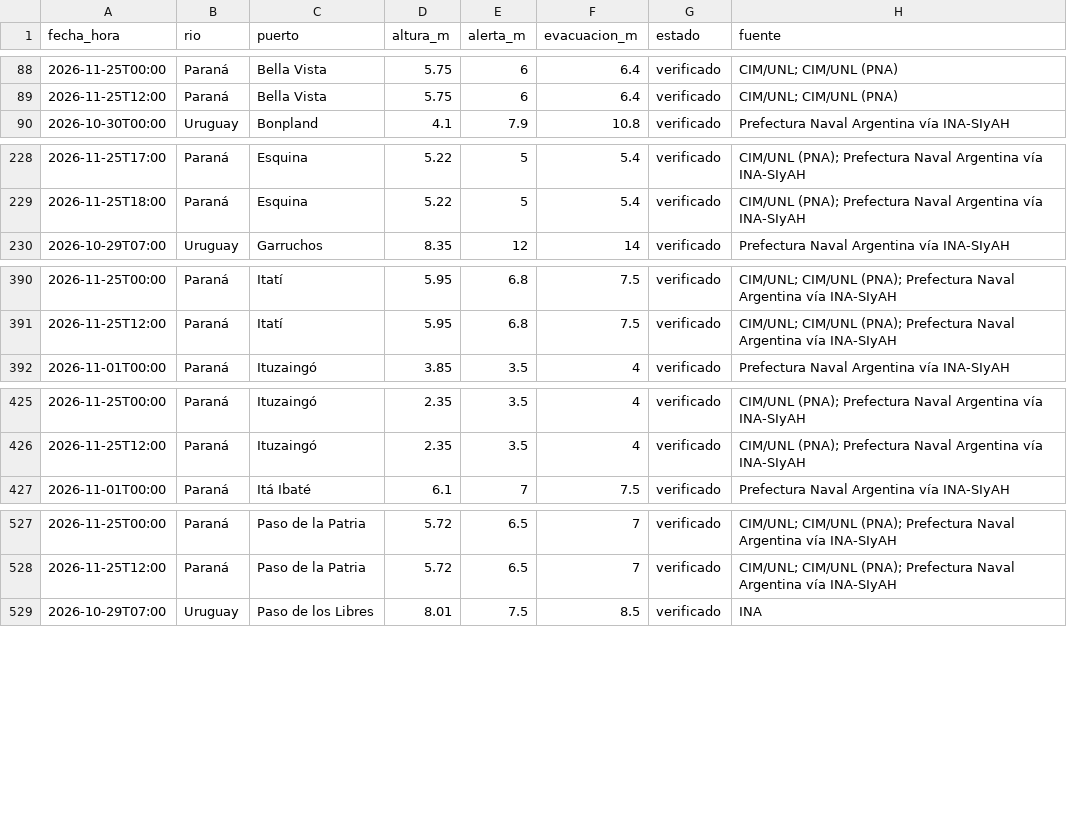
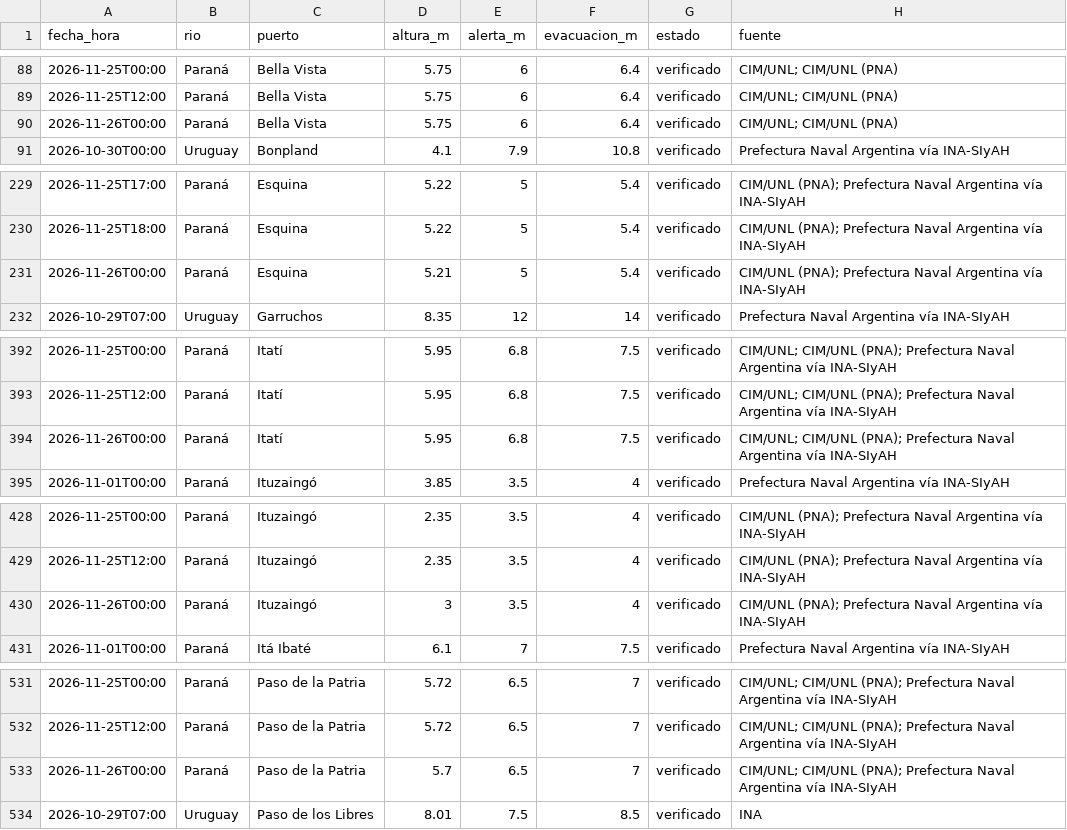
Before and after one commit to tablerocorrientes/tablerocorrientes.github.io, a CSV file: data/registro/rios.csv, drawn as a sheet; only a part is shown, gaps mark what is left out; the diff names each change by its address in the sheet, - before the commit and + after, or states it on an @@ line.

Commit message:
Ciclo continuo (normal): lluvia, satélite, pronóstico, fuentes y ríos, 26/11/2026 01:21 h

```diff
--- a/data/registro/rios.csv
+++ b/data/registro/rios.csv
+row 90: 2026-11-26T00:00 | Paraná | Bella Vista | 5.75 | 6 | 6.4 | verificado | CIM/UNL; CIM/UNL (PNA)
+row 231: 2026-11-26T00:00 | Paraná | Esquina | 5.21 | 5 | 5.4 | verificado | CIM/UNL (PNA); Prefectura Naval Argentina vía INA-SIyAH
+row 394: 2026-11-26T00:00 | Paraná | Itatí | 5.95 | 6.8 | 7.5 | verificado | CIM/UNL; CIM/UNL (PNA); Prefectura Naval Argentina vía INA-SIyAH
+row 430: 2026-11-26T00:00 | Paraná | Ituzaingó | 3 | 3.5 | 4 | verificado | CIM/UNL (PNA); Prefectura Naval Argentina vía INA-SIyAH
+row 533: 2026-11-26T00:00 | Paraná | Paso de la Patria | 5.7 | 6.5 | 7 | verificado | CIM/UNL; CIM/UNL (PNA); Prefectura Naval Argentina vía INA-SIyAH
```
Also changed, not shown: 6 other files.
